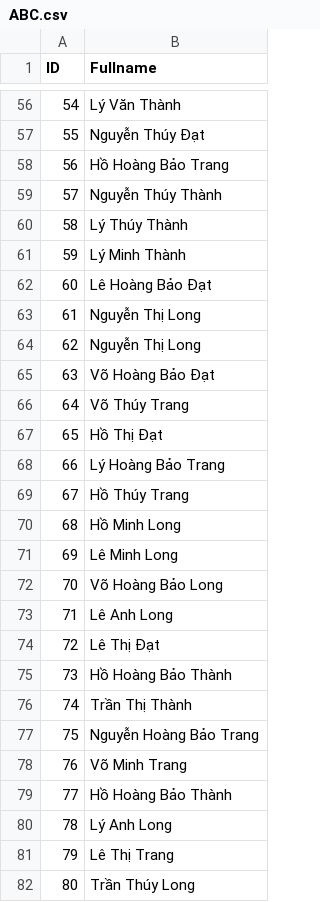
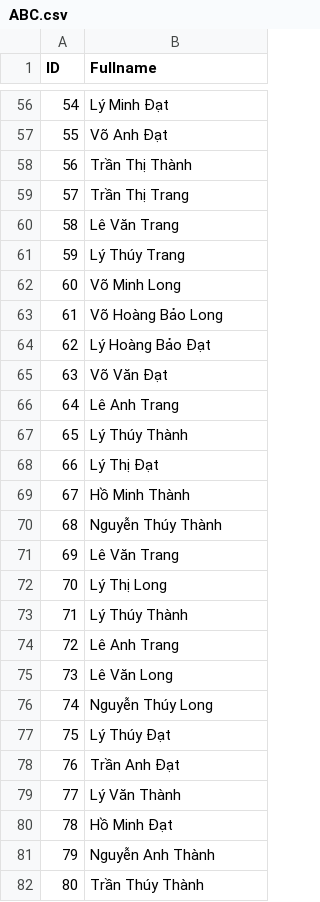
Before and after one commit to NinhGiang/SE1401-PRN292, a CSV file: StudentGeneration/ABC.csv, drawn as a sheet; only a part is shown, gaps mark what is left out; the diff covers the shown part only.

```diff
--- a/StudentGeneration/ABC.csv
+++ b/StudentGeneration/ABC.csv
@@ -56,27 +56,27 @@ ID, Fullname
-54, Lý Văn Thành
-55, Nguyễn Thúy Đạt
-56, Hồ Hoàng Bảo Trang
-57, Nguyễn Thúy Thành
-58, Lý Thúy Thành
-59, Lý Minh Thành
-60, Lê Hoàng Bảo Đạt
-61, Nguyễn Thị Long
-62, Nguyễn Thị Long
-63, Võ Hoàng Bảo Đạt
-64, Võ Thúy Trang
-65, Hồ Thị Đạt
-66, Lý Hoàng Bảo Trang
-67, Hồ Thúy Trang
-68, Hồ Minh Long
-69, Lê Minh Long
-70, Võ Hoàng Bảo Long
-71, Lê Anh Long
-72, Lê Thị Đạt
-73, Hồ Hoàng Bảo Thành
-74, Trần Thị Thành
-75, Nguyễn Hoàng Bảo Trang
-76, Võ Minh Trang
-77, Hồ Hoàng Bảo Thành
-78, Lý Anh Long
-79, Lê Thị Trang
-80, Trần Thúy Long
+54, Lý Minh Đạt
+55, Võ Anh Đạt
+56, Trần Thị Thành
+57, Trần Thị Trang
+58, Lê Văn Trang
+59, Lý Thúy Trang
+60, Võ Minh Long
+61, Võ Hoàng Bảo Long
+62, Lý Hoàng Bảo Đạt
+63, Võ Văn Đạt
+64, Lê Anh Trang
+65, Lý Thúy Thành
+66, Lý Thị Đạt
+67, Hồ Minh Thành
+68, Nguyễn Thúy Thành
+69, Lê Văn Trang
+70, Lý Thị Long
+71, Lý Thúy Thành
+72, Lê Anh Trang
+73, Lê Văn Long
+74, Nguyễn Thúy Long
+75, Lý Thúy Đạt
+76, Trần Anh Đạt
+77, Lý Văn Thành
+78, Hồ Minh Đạt
+79, Nguyễn Anh Thành
+80, Trần Thúy Thành
```
Also changed, not shown: 72 edited cells elsewhere in this file, 4 other files.
